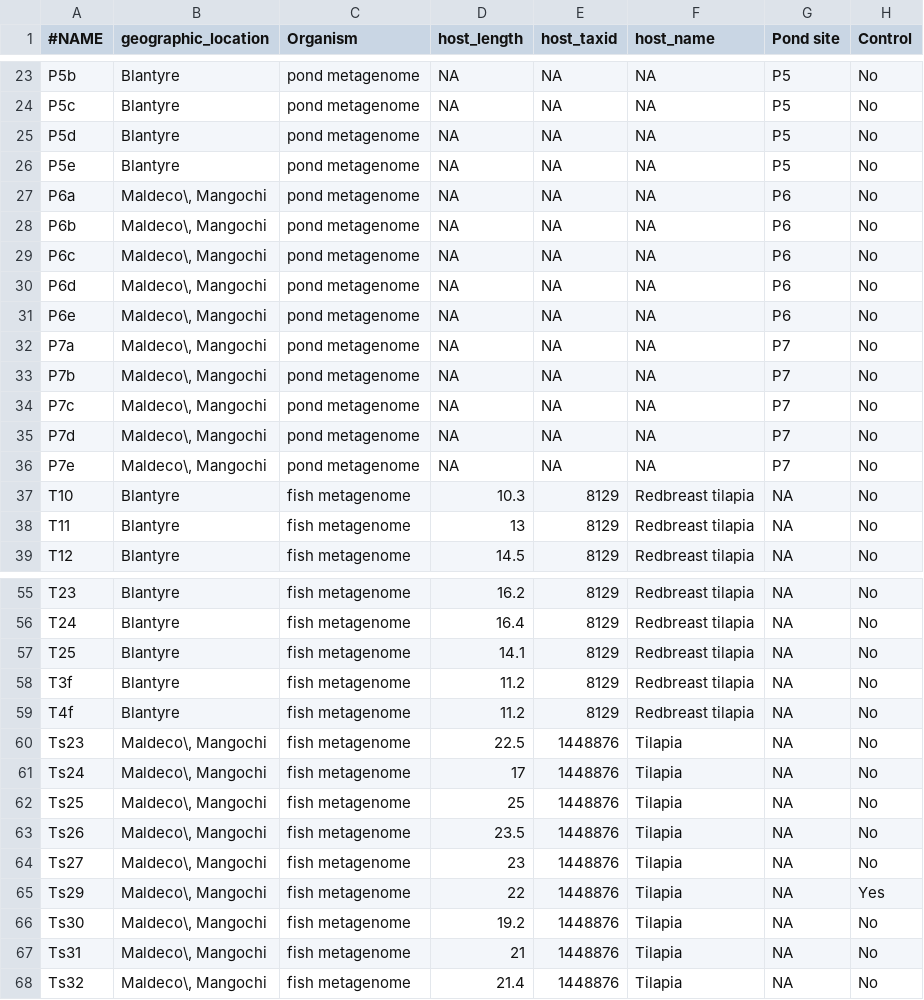
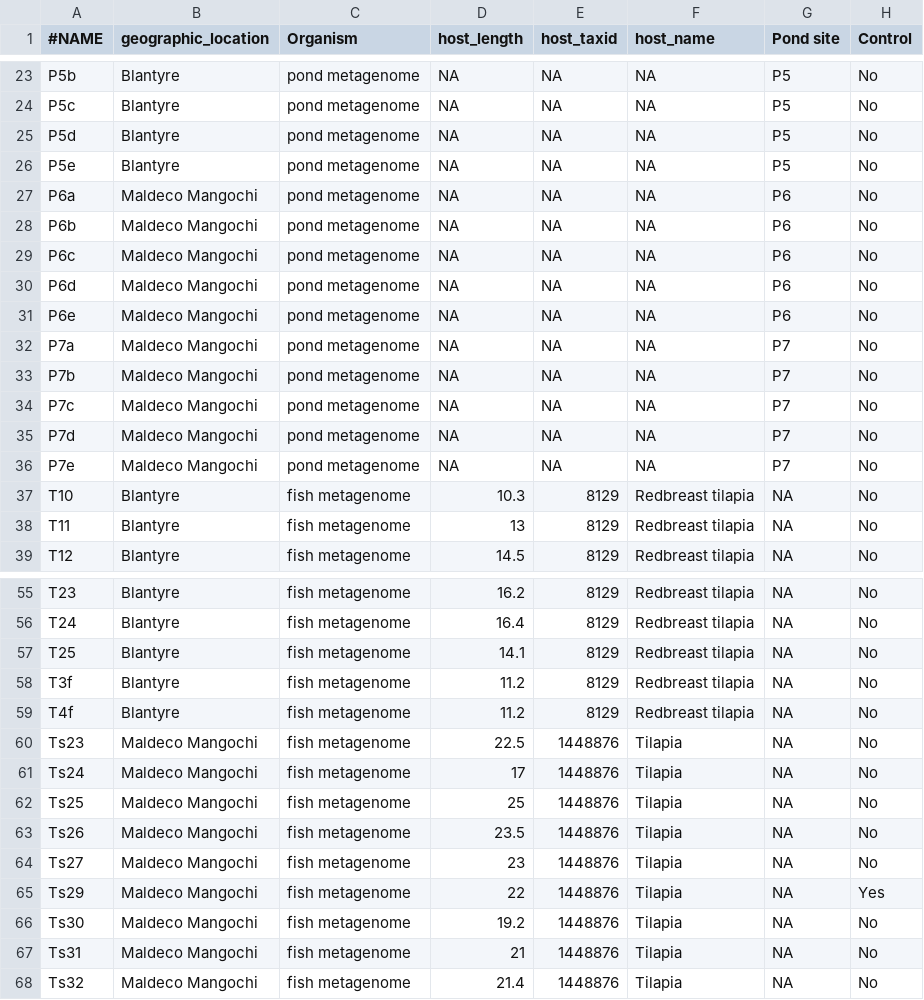
Before and after one commit to nmc97/metabarcoding_at_cefas_tutorial, a CSV file: scripts/workshop_1/data/metadata.csv, drawn as a sheet; only a part is shown, gaps mark what is left out.

Commit message:
change metadata file

```diff
--- a/scripts/workshop_1/data/metadata.csv
+++ b/scripts/workshop_1/data/metadata.csv
@@ -26,12 +26,12 @@ P5d,Blantyre,pond metagenome,NA,NA,NA,P5,No
 P5e,Blantyre,pond metagenome,NA,NA,NA,P5,No
-P6a,"Maldeco\, Mangochi",pond metagenome,NA,NA,NA,P6,No
-P6b,"Maldeco\, Mangochi",pond metagenome,NA,NA,NA,P6,No
-P6c,"Maldeco\, Mangochi",pond metagenome,NA,NA,NA,P6,No
-P6d,"Maldeco\, Mangochi",pond metagenome,NA,NA,NA,P6,No
-P6e,"Maldeco\, Mangochi",pond metagenome,NA,NA,NA,P6,No
-P7a,"Maldeco\, Mangochi",pond metagenome,NA,NA,NA,P7,No
-P7b,"Maldeco\, Mangochi",pond metagenome,NA,NA,NA,P7,No
-P7c,"Maldeco\, Mangochi",pond metagenome,NA,NA,NA,P7,No
-P7d,"Maldeco\, Mangochi",pond metagenome,NA,NA,NA,P7,No
-P7e,"Maldeco\, Mangochi",pond metagenome,NA,NA,NA,P7,No
+P6a,Maldeco Mangochi,pond metagenome,NA,NA,NA,P6,No
+P6b,Maldeco Mangochi,pond metagenome,NA,NA,NA,P6,No
+P6c,Maldeco Mangochi,pond metagenome,NA,NA,NA,P6,No
+P6d,Maldeco Mangochi,pond metagenome,NA,NA,NA,P6,No
+P6e,Maldeco Mangochi,pond metagenome,NA,NA,NA,P6,No
+P7a,Maldeco Mangochi,pond metagenome,NA,NA,NA,P7,No
+P7b,Maldeco Mangochi,pond metagenome,NA,NA,NA,P7,No
+P7c,Maldeco Mangochi,pond metagenome,NA,NA,NA,P7,No
+P7d,Maldeco Mangochi,pond metagenome,NA,NA,NA,P7,No
+P7e,Maldeco Mangochi,pond metagenome,NA,NA,NA,P7,No
 T10,Blantyre,fish metagenome,10.3,8129,Redbreast tilapia,NA,No
@@ -59,10 +59,10 @@ T3f,Blantyre,fish metagenome,11.2,8129,Redbreast tilapia,NA,No
 T4f,Blantyre,fish metagenome,11.2,8129,Redbreast tilapia,NA,No
-Ts23,"Maldeco\, Mangochi",fish metagenome,22.5,1448876,Tilapia,NA,No
-Ts24,"Maldeco\, Mangochi",fish metagenome,17,1448876,Tilapia,NA,No
-Ts25,"Maldeco\, Mangochi",fish metagenome,25,1448876,Tilapia,NA,No
-Ts26,"Maldeco\, Mangochi",fish metagenome,23.5,1448876,Tilapia,NA,No
-Ts27,"Maldeco\, Mangochi",fish metagenome,23,1448876,Tilapia,NA,No
-Ts29,"Maldeco\, Mangochi",fish metagenome,22,1448876,Tilapia,NA,Yes
-Ts30,"Maldeco\, Mangochi",fish metagenome,19.2,1448876,Tilapia,NA,No
-Ts31,"Maldeco\, Mangochi",fish metagenome,21,1448876,Tilapia,NA,No
-Ts32,"Maldeco\, Mangochi",fish metagenome,21.4,1448876,Tilapia,NA,No
+Ts23,Maldeco Mangochi,fish metagenome,22.5,1448876,Tilapia,NA,No
+Ts24,Maldeco Mangochi,fish metagenome,17,1448876,Tilapia,NA,No
+Ts25,Maldeco Mangochi,fish metagenome,25,1448876,Tilapia,NA,No
+Ts26,Maldeco Mangochi,fish metagenome,23.5,1448876,Tilapia,NA,No
+Ts27,Maldeco Mangochi,fish metagenome,23,1448876,Tilapia,NA,No
+Ts29,Maldeco Mangochi,fish metagenome,22,1448876,Tilapia,NA,Yes
+Ts30,Maldeco Mangochi,fish metagenome,19.2,1448876,Tilapia,NA,No
+Ts31,Maldeco Mangochi,fish metagenome,21,1448876,Tilapia,NA,No
+Ts32,Maldeco Mangochi,fish metagenome,21.4,1448876,Tilapia,NA,No
```
Also changed, not shown: 1 other file.
